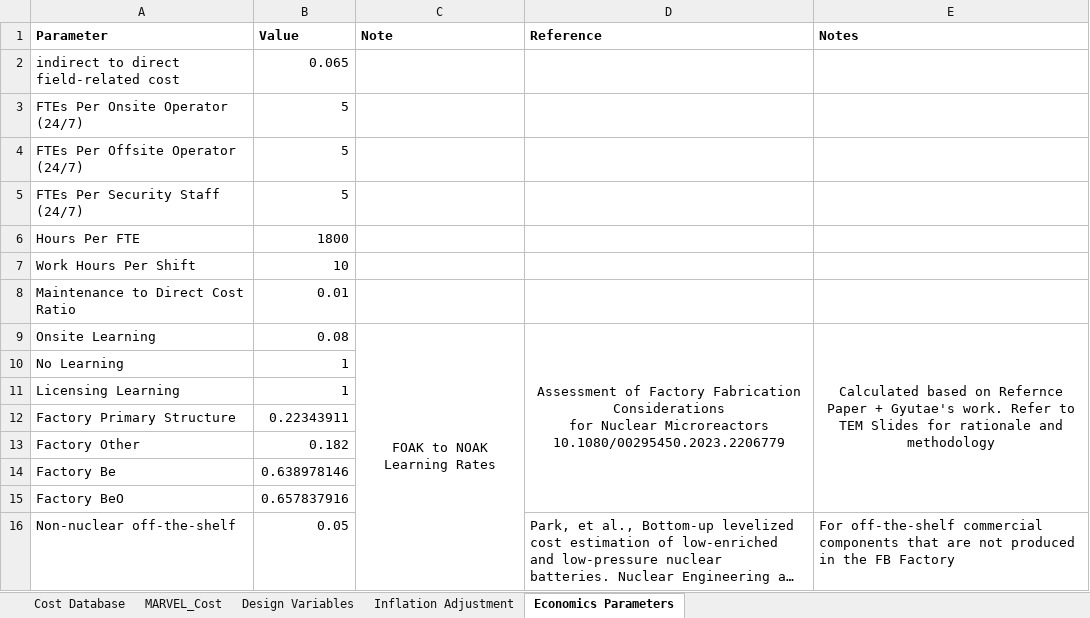
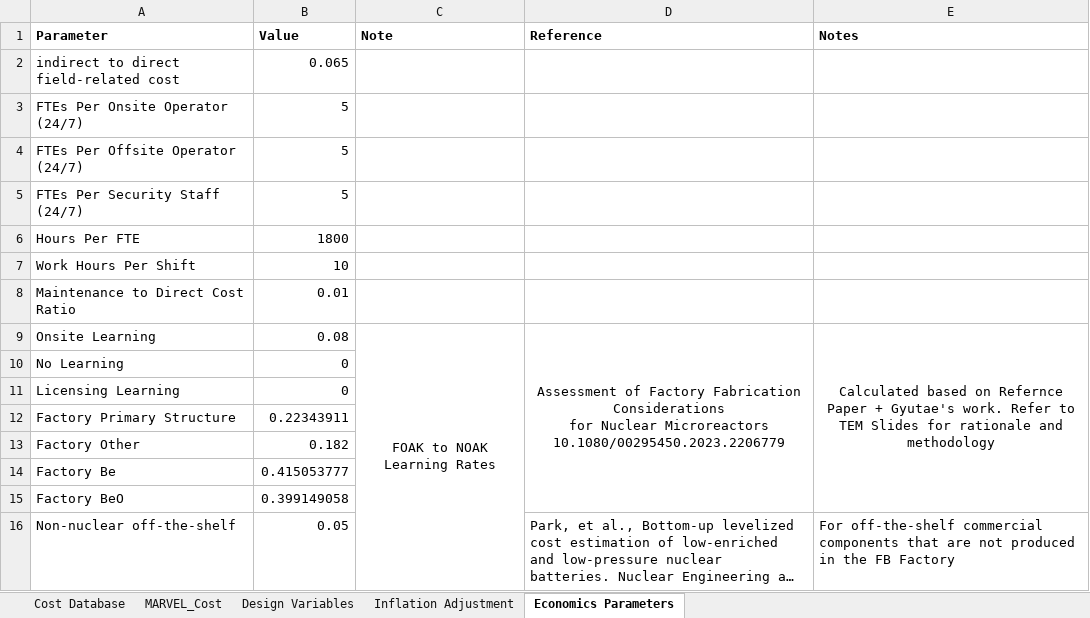
Before and after one commit to IdahoLabResearch/MOUSE, an Excel workbook: cost/Cost_Database.xlsx, sheet Economics Parameters, drawn as a sheet; long unchanged cells end in …; values as stored, in another font and other column widths than the file's, no borders; the diff names each change by its address in the sheet, - before the commit and + after, or states it on an @@ line.

```diff
--- a/cost/Cost_Database.xlsx (sheet Economics Parameters)
+++ b/cost/Cost_Database.xlsx (sheet Economics Parameters)
-B10:B11 (Value): 1
+B10:B11 (Value): 0
-B14 (Value): 0.638978146
+B14 (Value): 0.415053777
-B15 (Value): 0.657837916
+B15 (Value): 0.399149058
```
Also changed, not shown: sheet Cost Database.
